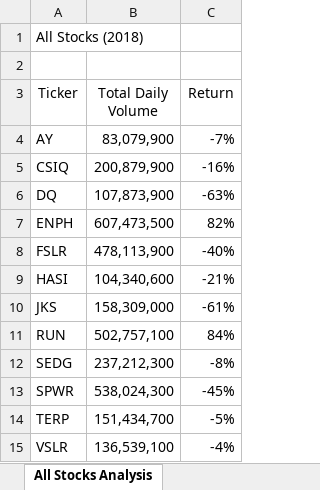
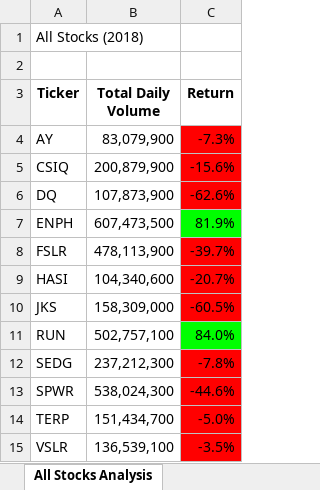
Before and after one commit to Elisa-m/stock-analysis, an Excel workbook: green_stocks.xlsm, sheet All Stocks Analysis, drawn as a sheet; values as stored, in another font and other column widths than the file's, no borders; the diff names each change by its address in the sheet, - before the commit and + after, or states it on an @@ line.

Commit message:
Add files via upload

```diff
--- a/green_stocks.xlsm (sheet All Stocks Analysis)
+++ b/green_stocks.xlsm (sheet All Stocks Analysis)
-A3:C3 bold: off
+A3:C3 bold: on
-C4 (Return): -7%
+C4 (Return): -7.3%
-C4:C6 fill: none
+C4:C6 fill: #FF0000
-C5 (Return): -16%
+C5 (Return): -15.6%
-C6 (Return): -63%
+C6 (Return): -62.6%
-C7 (Return): 82%
+C7 (Return): 81.9%
-C7 fill: none
+C7 fill: #00FF00
-C8 (Return): -40%
+C8 (Return): -39.7%
-C8:C10 fill: none
+C8:C10 fill: #FF0000
-C9 (Return): -21%
+C9 (Return): -20.7%
-C10 (Return): -61%
+C10 (Return): -60.5%
-C11 (Return): 84%
+C11 (Return): 84.0%
-C11 fill: none
+C11 fill: #00FF00
-C12 (Return): -8%
+C12 (Return): -7.8%
-C12:C15 fill: none
+C12:C15 fill: #FF0000
-C13 (Return): -45%
+C13 (Return): -44.6%
-C14 (Return): -5%
+C14 (Return): -5.0%
-C15 (Return): -4%
+C15 (Return): -3.5%
```
